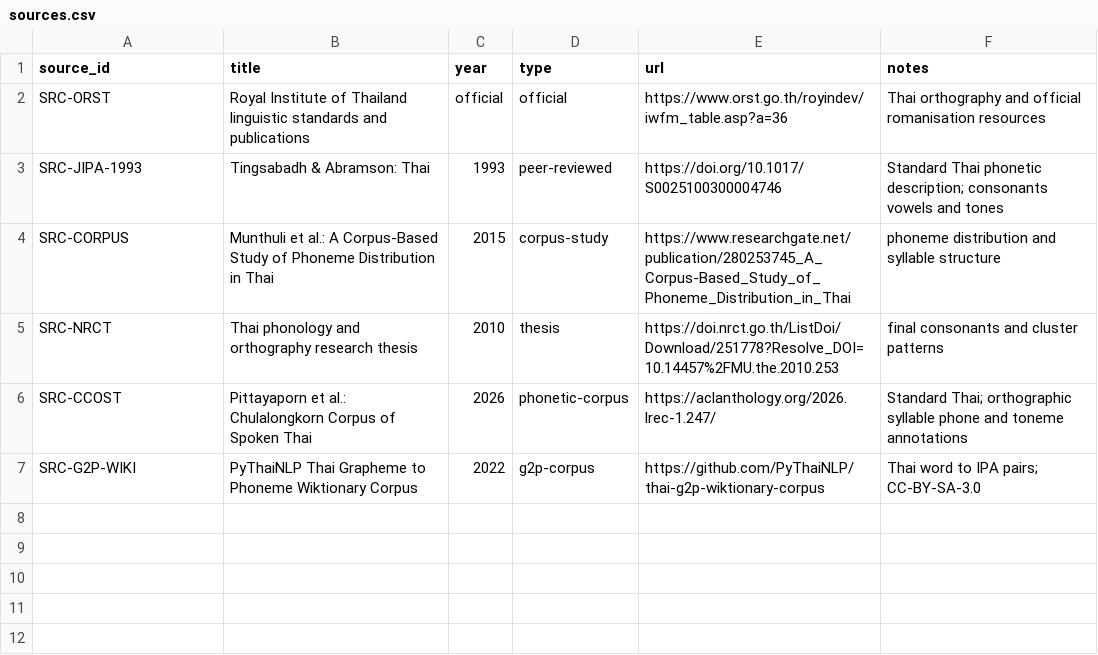
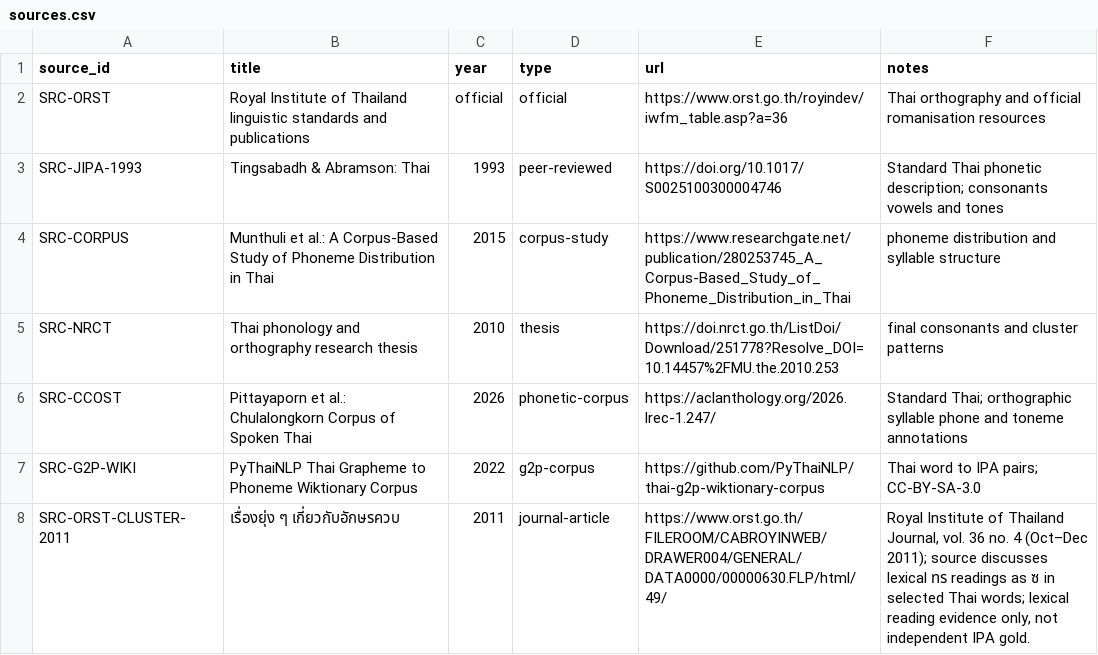
Before and after one commit to ClippyFirst/Thai-Ukrainian-Phonetic-System, a CSV file: data/thai/sources.csv, drawn as a sheet.

Commit message:
fix(thai): add source-attested ทร false-cluster readings (#50)
* fix(thai): add attested ทร false-cluster lexical readings

* fix(thai-web): align ทร lexical readings

* docs(thai): register Royal Institute cluster source

* data(thai): add ทร lexical segmentation entries

* test(thai): cover source-attested ทร readings

* docs: record Thai ทร lexical evidence follow-up

* fix(thai-web): add ทร words to text segmentation lexicon

* test(thai-web): verify ทร lexical and text parity

* test(thai): verify source-attested words in text lexicon

* docs: note Thai text lexicon parity requirement

* fix(thai): preserve coda after preposed vowel when onset is not a cluster

* fix(thai-web): allow coda analysis after preposed vowel

* test(thai): retain coda in lexical แทรก reading

* test(thai-web): assert แทรก coda and IPA parity

* docs: record Thai preposed-vowel coda correction

* docs(thai): link ทร rule to specific Royal Institute source

* docs(thai): clarify text lexicon is not pronunciation gold

* build(thai): refresh generated audit after source registry update

* test(thai): keep lexical evidence regressions inside test class

```diff
--- a/data/thai/sources.csv
+++ b/data/thai/sources.csv
@@ -7 +7,2 @@ SRC-CCOST,Pittayaporn et al.: Chulalongkorn Corpus of Spoken Thai,2026,phonetic-
 SRC-G2P-WIKI,PyThaiNLP Thai Grapheme to Phoneme Wiktionary Corpus,2022,g2p-corpus,https://github.com/PyThaiNLP/thai-g2p-wiktionary-corpus,Thai word to IPA pairs; CC-BY-SA-3.0
+SRC-ORST-CLUSTER-2011,"เรื่องยุ่ง ๆ เกี่ยวกับอักษรควบ",2011,journal-article,https://www.orst.go.th/FILEROOM/CABROYINWEB/DRAWER004/GENERAL/DATA0000/00000630.FLP/html/49/,"Royal Institute of Thailand Journal, vol. 36 no. 4 (Oct–Dec 2011); source discusses lexical ทร readings as ซ in selected Thai words; lexical reading evidence only, not independent IPA gold."
```
Also changed, not shown: data/thai/special_orthography.csv, data/thai/text_lexicon.tsv, 7 other files.
